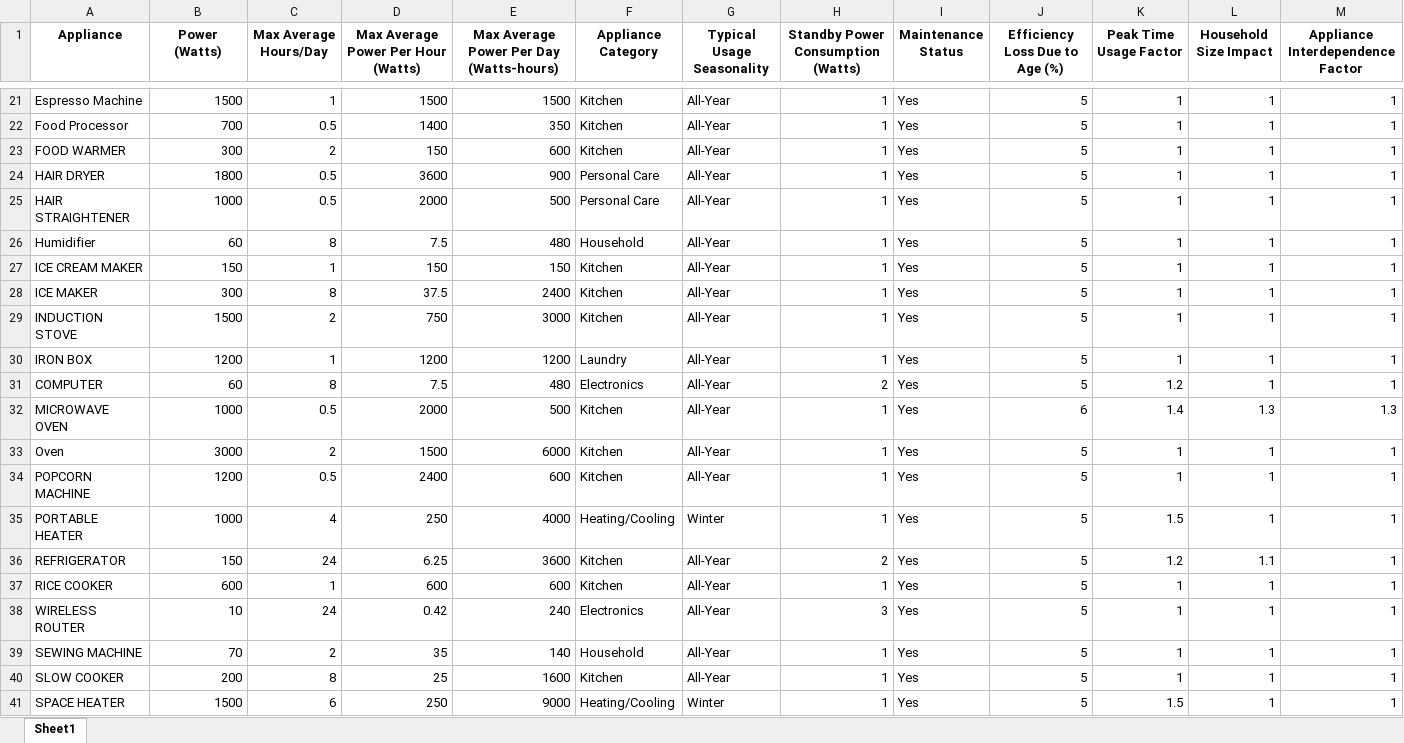
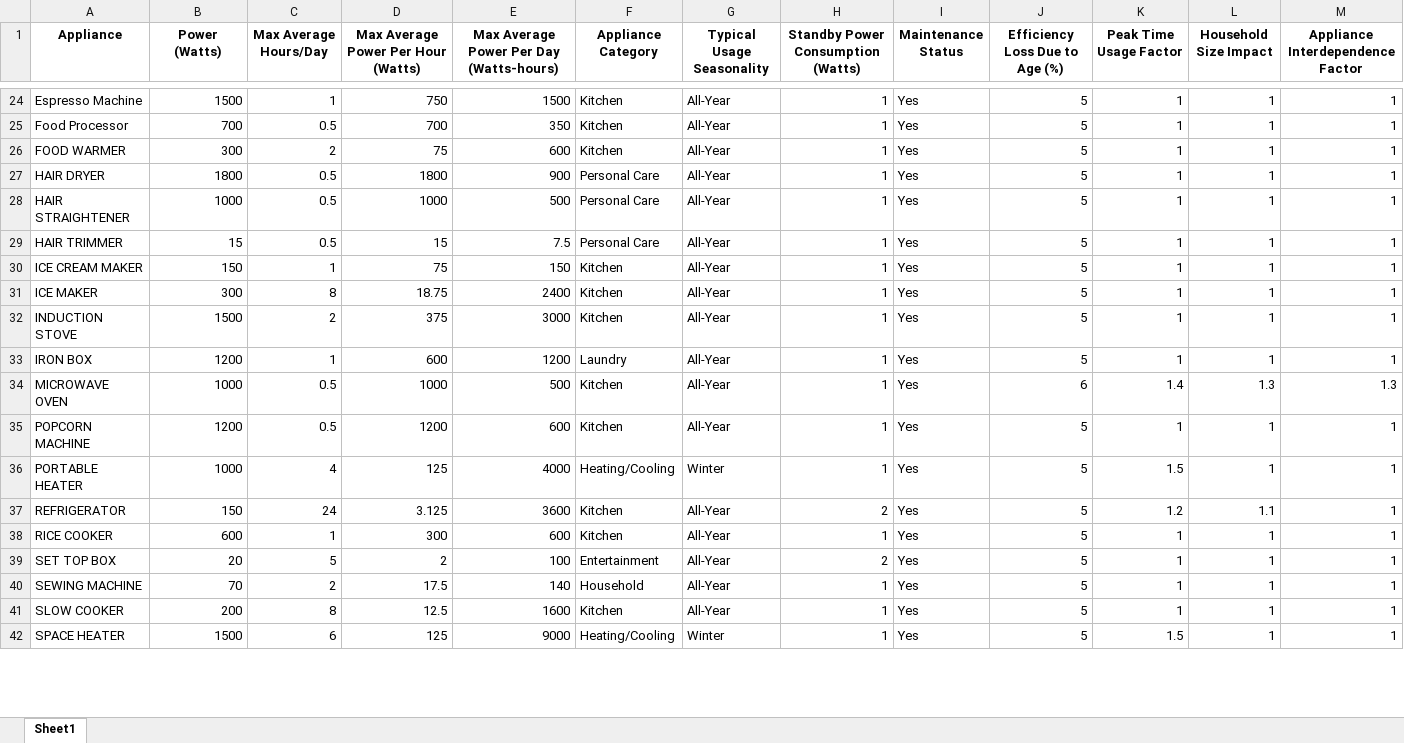
Before and after one commit to Hannan1803/Recommendation-for-Electricity-Bill-Consumption, an Excel workbook: node/Modified_DATASET_with_all_appliances.xlsx, sheet Sheet1, drawn as a sheet; only a part is shown, gaps mark what is left out; values as stored, in another font and other column widths than the file's, no borders; removed rows and columns are numbered as before the commit, all else as after; rows hold the shown columns only; the diff covers the shown part only; the diff names each change by its address in the sheet, - before the commit and + after, or states it on an @@ line.

```diff
--- a/node/Modified_DATASET_with_all_appliances.xlsx (sheet Sheet1)
+++ b/node/Modified_DATASET_with_all_appliances.xlsx (sheet Sheet1)
-D24: 1500
+D24: 750
-D25: 1400
+D25: 700
-D26: 150
+D26: 75
-D27: 3600
+D27: 1800
-D28: 2000
+D28: 1000
-A29 (Appliance): Humidifier
+A29 (Appliance): HAIR TRIMMER
-B29 (Power (Watts)): 60
+B29 (Power (Watts)): 15
-C29 (Max Average Hours/Day): 8
+C29 (Max Average Hours/Day): 0.5
-D29: 7.5
+D29: 15
-E29: 480
+E29: 7.5
-F29 (Appliance Category): Household
+F29 (Appliance Category): Personal Care
-D30: 150
+D30: 75
-D31: 37.5
+D31: 18.75
-D32: 750
+D32: 375
-D33: 1200
+D33: 600
-row 31: COMPUTER | 60 | 8 | 7.5 | 480 | Electronics | All-Year | 2 | Yes | 5 | 1.2 | 1 | 1
-D34: 2000
+D34: 1000
-row 33: Oven | 3000 | 2 | 1500 | 6000 | Kitchen | All-Year | 1 | Yes | 5 | 1 | 1 | 1
-D35: 2400
+D35: 1200
-D36: 250
+D36: 125
-D37: 6.25
+D37: 3.125
-D38: 600
+D38: 300
-A39 (Appliance): WIRELESS ROUTER
+A39 (Appliance): SET TOP BOX
-B39 (Power (Watts)): 10
+B39 (Power (Watts)): 20
-C39 (Max Average Hours/Day): 24
+C39 (Max Average Hours/Day): 5
-D39: 0.42
+D39: 2
-E39: 240
+E39: 100
-F39 (Appliance Category): Electronics
+F39 (Appliance Category): Entertainment
-H39: 3
+H39: 2
-D40: 35
+D40: 17.5
-D41: 25
+D41: 12.5
-D42: 250
+D42: 125
```
Also changed, not shown: 11 added rows, 2 removed rows and 37 edited cells elsewhere in this sheet, 22 other files.
